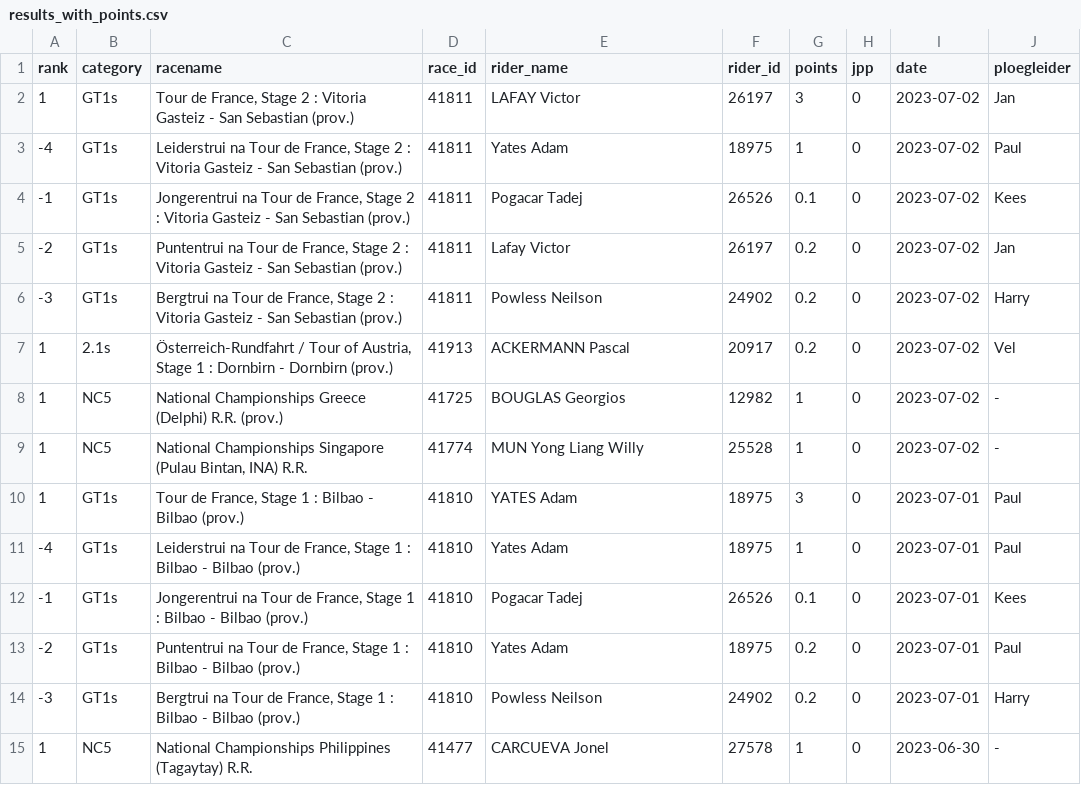
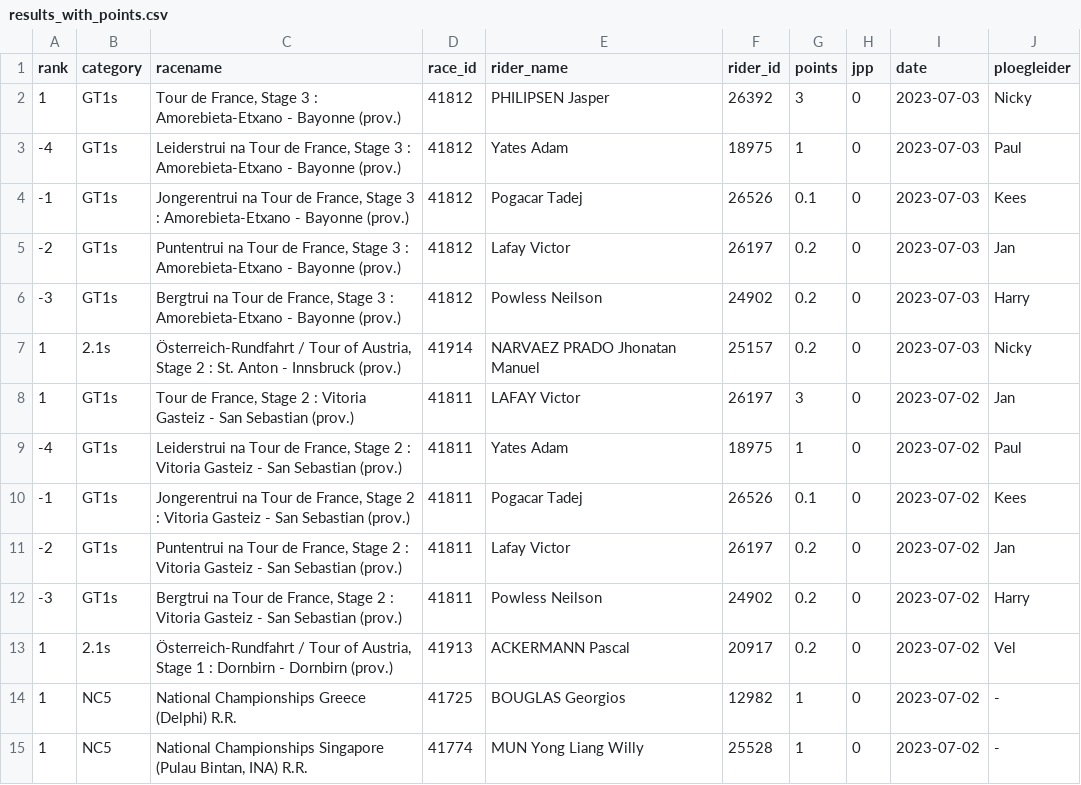
Before and after one commit to wijnandb/wielerspel2023, a CSV file: _data/results_with_points.csv, drawn as a sheet; only a part is shown; the shorter side is filled out with more unchanged rows.

Commit message:
Points processed at 2023-07-03T17:08:14

```diff
--- a/_data/results_with_points.csv
+++ b/_data/results_with_points.csv
@@ -1,2 +1,8 @@
 rank,category,racename,race_id,rider_name,rider_id,points,jpp,date,ploegleider
+1,GT1s,"Tour de France, Stage 3 : Amorebieta-Etxano - Bayonne (prov.)",41812,PHILIPSEN Jasper,26392,3,0,2023-07-03,Nicky
+-4,GT1s,"Leiderstrui na Tour de France, Stage 3 : Amorebieta-Etxano - Bayonne (prov.)",41812,Yates Adam,18975,1,0,2023-07-03,Paul
+-1,GT1s,"Jongerentrui na Tour de France, Stage 3 : Amorebieta-Etxano - Bayonne (prov.)",41812,Pogacar Tadej,26526,0.1,0,2023-07-03,Kees
+-2,GT1s,"Puntentrui na Tour de France, Stage 3 : Amorebieta-Etxano - Bayonne (prov.)",41812,Lafay Victor,26197,0.2,0,2023-07-03,Jan
+-3,GT1s,"Bergtrui na Tour de France, Stage 3 : Amorebieta-Etxano - Bayonne (prov.)",41812,Powless Neilson,24902,0.2,0,2023-07-03,Harry
+1,2.1s,"Österreich-Rundfahrt / Tour of Austria, Stage 2 : St. Anton - Innsbruck (prov.)",41914,NARVAEZ PRADO Jhonatan Manuel,25157,0.2,0,2023-07-03,Nicky
 1,GT1s,"Tour de France, Stage 2 : Vitoria Gasteiz - San Sebastian (prov.)",41811,LAFAY Victor,26197,3,0,2023-07-02,Jan
@@ -7,3 +13,3 @@ rank,category,racename,race_id,rider_name,rider_id,points,jpp,date,ploegleider
 1,2.1s,"Österreich-Rundfahrt / Tour of Austria, Stage 1 : Dornbirn - Dornbirn (prov.)",41913,ACKERMANN Pascal,20917,0.2,0,2023-07-02,Vel
-1,NC5,National Championships Greece (Delphi) R.R. (prov.),41725,BOUGLAS Georgios,12982,1,0,2023-07-02,-
+1,NC5,National Championships Greece (Delphi) R.R.,41725,BOUGLAS Georgios,12982,1,0,2023-07-02,-
 1,NC5,"National Championships Singapore (Pulau Bintan, INA) R.R.",41774,MUN Yong Liang Willy,25528,1,0,2023-07-02,-
```
Also changed, not shown: _data/latest_results_with_points.csv, _data/ploegleiders/harry.csv, 6 other files.
